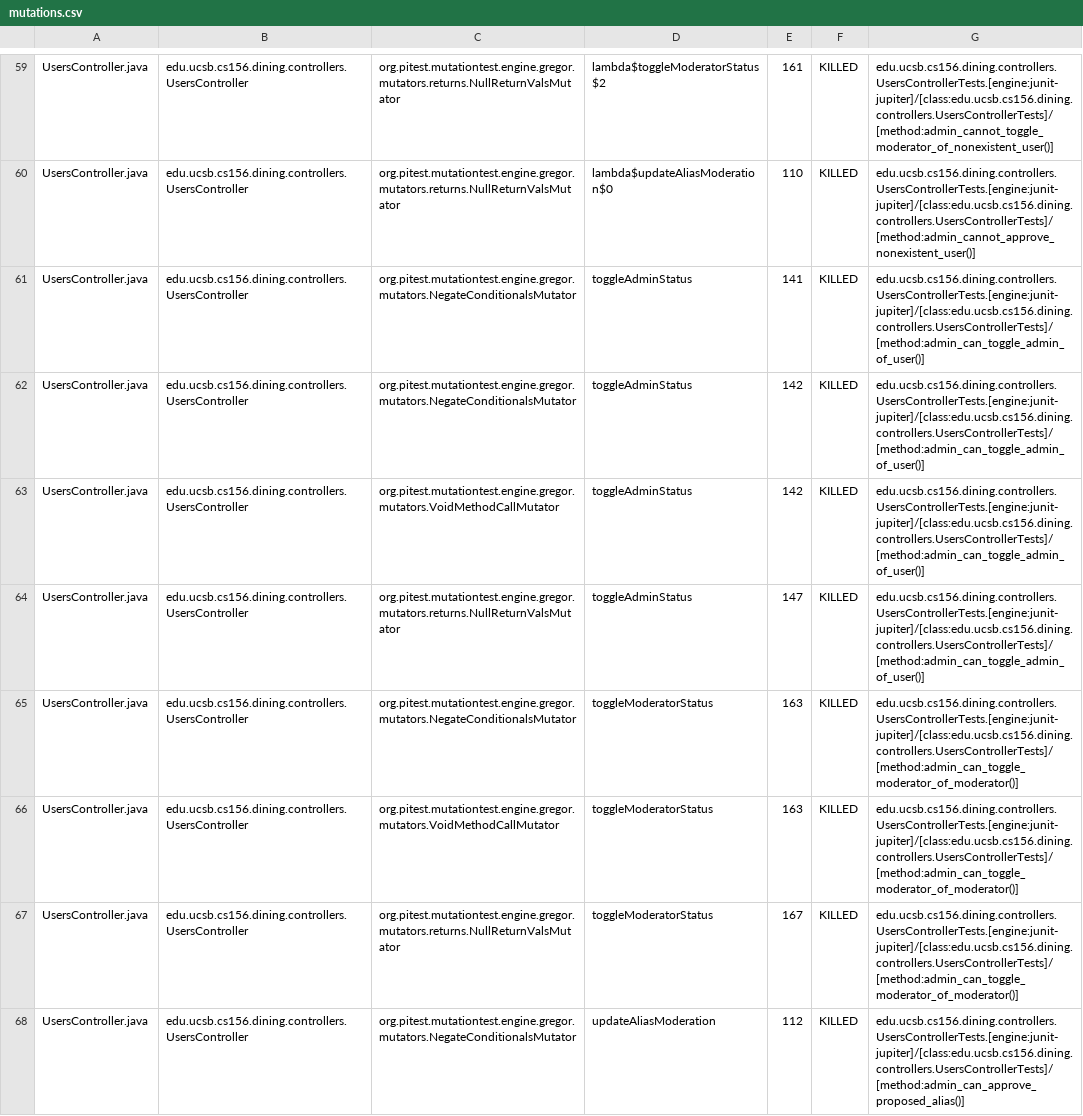
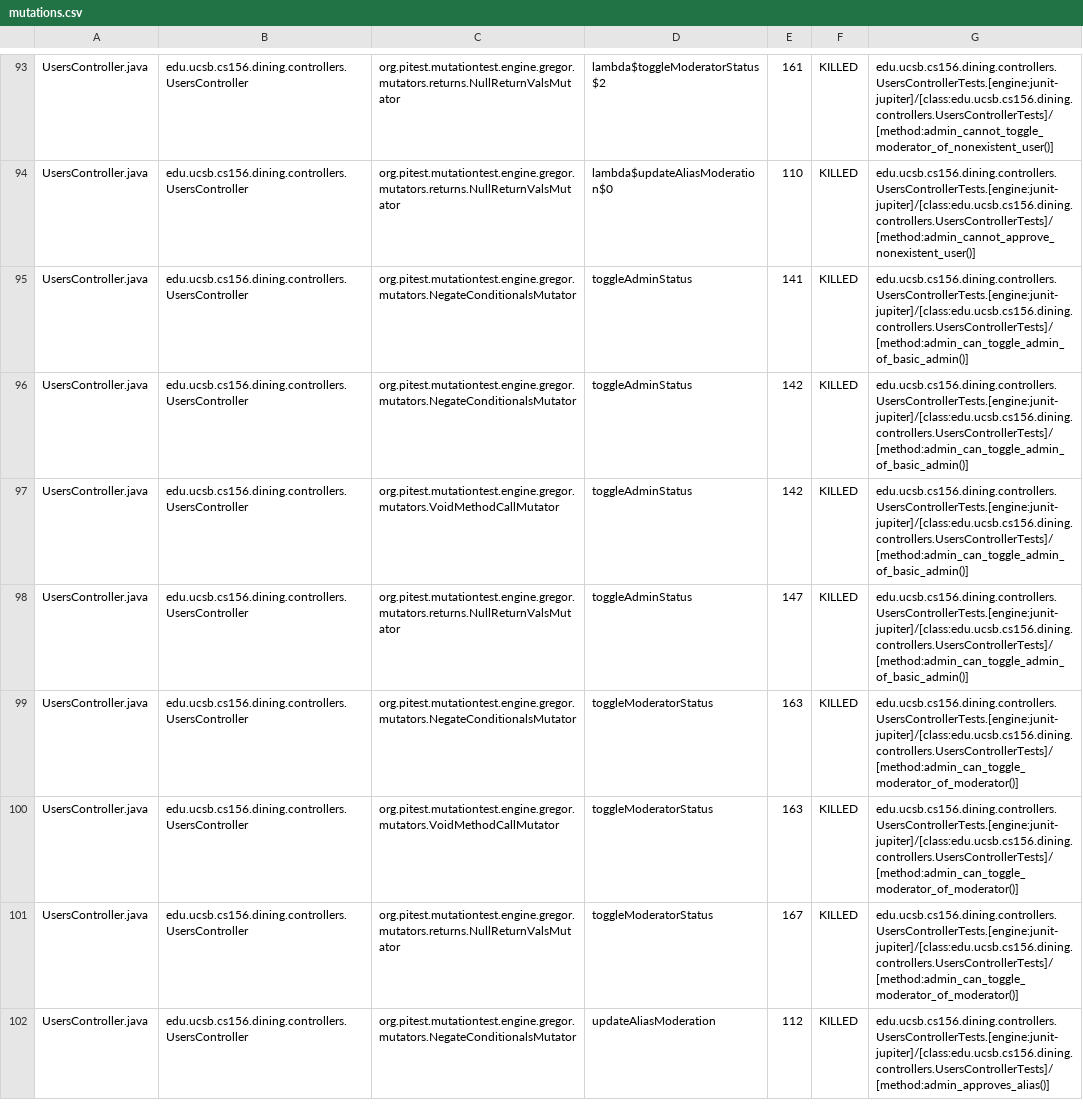
Before and after one commit to ucsb-cs156-f25/proj-dining-f25-08, a CSV file: pitest/mutations.csv, drawn as a sheet; only a part is shown, gaps mark what is left out; the diff covers the shown part only.

Commit message:
Deploying to gh-pages from @ ucsb-cs156-f25/proj-dining-f25-08@95cb482c753dbe2497c53d7d643399dfc44513a5 🚀

```diff
--- a/pitest/mutations.csv
+++ b/pitest/mutations.csv
@@ -60,6 +94,6 @@ UsersController.java,edu.ucsb.cs156.dining.controllers.UsersController,org.pites
 UsersController.java,edu.ucsb.cs156.dining.controllers.UsersController,org.pitest.mutationtest.engine.gregor.mutators.returns.NullReturnValsMutator,lambda$updateAliasModeration$0,110,KILLED,edu.ucsb.cs156.dining.controllers.UsersControllerTests.[engine:junit-jupiter]/[class:edu.ucsb.cs156.dining.controllers.UsersControllerTests]/[method:admin_cannot_approve_nonexistent_user()]
-UsersController.java,edu.ucsb.cs156.dining.controllers.UsersController,org.pitest.mutationtest.engine.gregor.mutators.NegateConditionalsMutator,toggleAdminStatus,141,KILLED,edu.ucsb.cs156.dining.controllers.UsersControllerTests.[engine:junit-jupiter]/[class:edu.ucsb.cs156.dining.controllers.UsersControllerTests]/[method:admin_can_toggle_admin_of_user()]
-UsersController.java,edu.ucsb.cs156.dining.controllers.UsersController,org.pitest.mutationtest.engine.gregor.mutators.NegateConditionalsMutator,toggleAdminStatus,142,KILLED,edu.ucsb.cs156.dining.controllers.UsersControllerTests.[engine:junit-jupiter]/[class:edu.ucsb.cs156.dining.controllers.UsersControllerTests]/[method:admin_can_toggle_admin_of_user()]
-UsersController.java,edu.ucsb.cs156.dining.controllers.UsersController,org.pitest.mutationtest.engine.gregor.mutators.VoidMethodCallMutator,toggleAdminStatus,142,KILLED,edu.ucsb.cs156.dining.controllers.UsersControllerTests.[engine:junit-jupiter]/[class:edu.ucsb.cs156.dining.controllers.UsersControllerTests]/[method:admin_can_toggle_admin_of_user()]
-UsersController.java,edu.ucsb.cs156.dining.controllers.UsersController,org.pitest.mutationtest.engine.gregor.mutators.returns.NullReturnValsMutator,toggleAdminStatus,147,KILLED,edu.ucsb.cs156.dining.controllers.UsersControllerTests.[engine:junit-jupiter]/[class:edu.ucsb.cs156.dining.controllers.UsersControllerTests]/[method:admin_can_toggle_admin_of_user()]
+UsersController.java,edu.ucsb.cs156.dining.controllers.UsersController,org.pitest.mutationtest.engine.gregor.mutators.NegateConditionalsMutator,toggleAdminStatus,141,KILLED,edu.ucsb.cs156.dining.controllers.UsersControllerTests.[engine:junit-jupiter]/[class:edu.ucsb.cs156.dining.controllers.UsersControllerTests]/[method:admin_can_toggle_admin_of_basic_admin()]
+UsersController.java,edu.ucsb.cs156.dining.controllers.UsersController,org.pitest.mutationtest.engine.gregor.mutators.NegateConditionalsMutator,toggleAdminStatus,142,KILLED,edu.ucsb.cs156.dining.controllers.UsersControllerTests.[engine:junit-jupiter]/[class:edu.ucsb.cs156.dining.controllers.UsersControllerTests]/[method:admin_can_toggle_admin_of_basic_admin()]
+UsersController.java,edu.ucsb.cs156.dining.controllers.UsersController,org.pitest.mutationtest.engine.gregor.mutators.VoidMethodCallMutator,toggleAdminStatus,142,KILLED,edu.ucsb.cs156.dining.controllers.UsersControllerTests.[engine:junit-jupiter]/[class:edu.ucsb.cs156.dining.controllers.UsersControllerTests]/[method:admin_can_toggle_admin_of_basic_admin()]
+UsersController.java,edu.ucsb.cs156.dining.controllers.UsersController,org.pitest.mutationtest.engine.gregor.mutators.returns.NullReturnValsMutator,toggleAdminStatus,147,KILLED,edu.ucsb.cs156.dining.controllers.UsersControllerTests.[engine:junit-jupiter]/[class:edu.ucsb.cs156.dining.controllers.UsersControllerTests]/[method:admin_can_toggle_admin_of_basic_admin()]
 UsersController.java,edu.ucsb.cs156.dining.controllers.UsersController,org.pitest.mutationtest.engine.gregor.mutators.NegateConditionalsMutator,toggleModeratorStatus,163,KILLED,edu.ucsb.cs156.dining.controllers.UsersControllerTests.[engine:junit-jupiter]/[class:edu.ucsb.cs156.dining.controllers.UsersControllerTests]/[method:admin_can_toggle_moderator_of_moderator()]
@@ -67,2 +101,2 @@ UsersController.java,edu.ucsb.cs156.dining.controllers.UsersController,org.pites
 UsersController.java,edu.ucsb.cs156.dining.controllers.UsersController,org.pitest.mutationtest.engine.gregor.mutators.returns.NullReturnValsMutator,toggleModeratorStatus,167,KILLED,edu.ucsb.cs156.dining.controllers.UsersControllerTests.[engine:junit-jupiter]/[class:edu.ucsb.cs156.dining.controllers.UsersControllerTests]/[method:admin_can_toggle_moderator_of_moderator()]
-UsersController.java,edu.ucsb.cs156.dining.controllers.UsersController,org.pitest.mutationtest.engine.gregor.mutators.NegateConditionalsMutator,updateAliasModeration,112,KILLED,edu.ucsb.cs156.dining.controllers.UsersControllerTests.[engine:junit-jupiter]/[class:edu.ucsb.cs156.dining.controllers.UsersControllerTests]/[method:admin_can_approve_proposed_alias()]
+UsersController.java,edu.ucsb.cs156.dining.controllers.UsersController,org.pitest.mutationtest.engine.gregor.mutators.NegateConditionalsMutator,updateAliasModeration,112,KILLED,edu.ucsb.cs156.dining.controllers.UsersControllerTests.[engine:junit-jupiter]/[class:edu.ucsb.cs156.dining.controllers.UsersControllerTests]/[method:admin_approves_alias()]
```
Also changed, not shown: 6 added rows, 2 removed rows, 33 moved rows and 13 edited cells elsewhere in this file, 19 other files.
